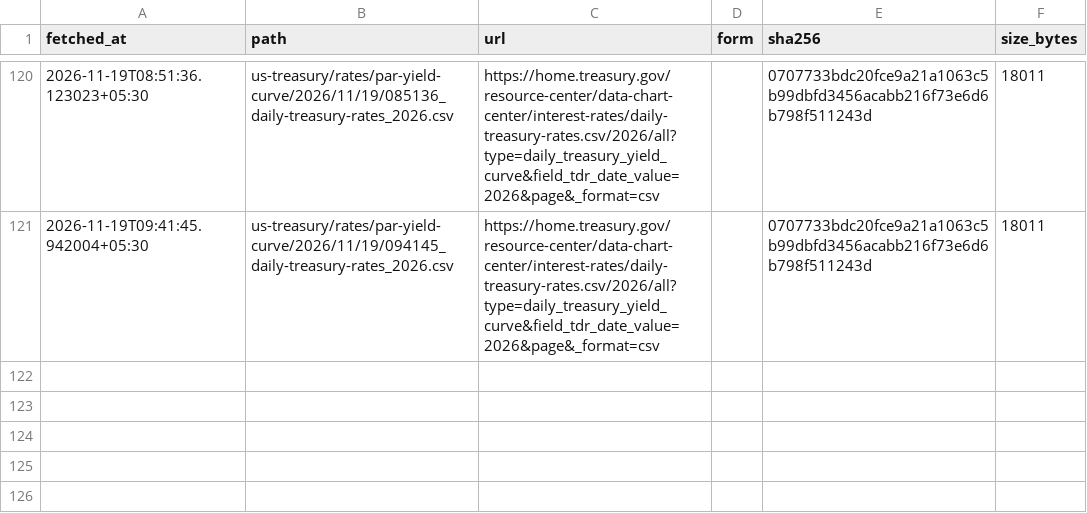
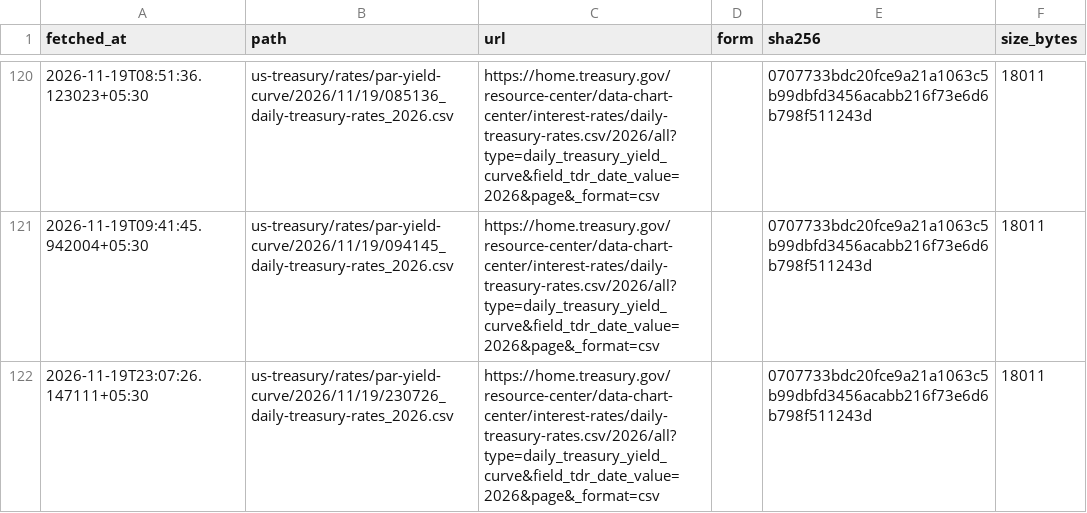
Before and after one commit to exepex/omenix-ingestion, a CSV file: research/data/manifests/global-cues/us10y.csv, drawn as a sheet; only a part is shown, gaps mark what is left out; the diff names each change by its address in the sheet, - before the commit and + after, or states it on an @@ line.

```diff
--- a/research/data/manifests/global-cues/us10y.csv
+++ b/research/data/manifests/global-cues/us10y.csv
+row 122: 2026-11-19T23:07:26.147111+05:30 | us-treasury/rates/par-yield-curve/2026/11/19/230726_daily-treasury-rates_2026.csv | https://home.treasury.gov/resource-center/data-chart-center/interest-rates/daily-treasury-rates.csv/2026/all?type=daily_treasury_yield_curve&field_tdr_date_value=2026&page&_format=csv |  | 0707733bdc20fce9a21a1063c5b99dbfd3456acabb216f73e6d6b798f511243d | 18011
```
Also changed, not shown: research/data/manifests/global-cues/eurostoxx50_yahoo.csv, research/data/manifests/global-cues/sse_composite.csv, 19 other files.
